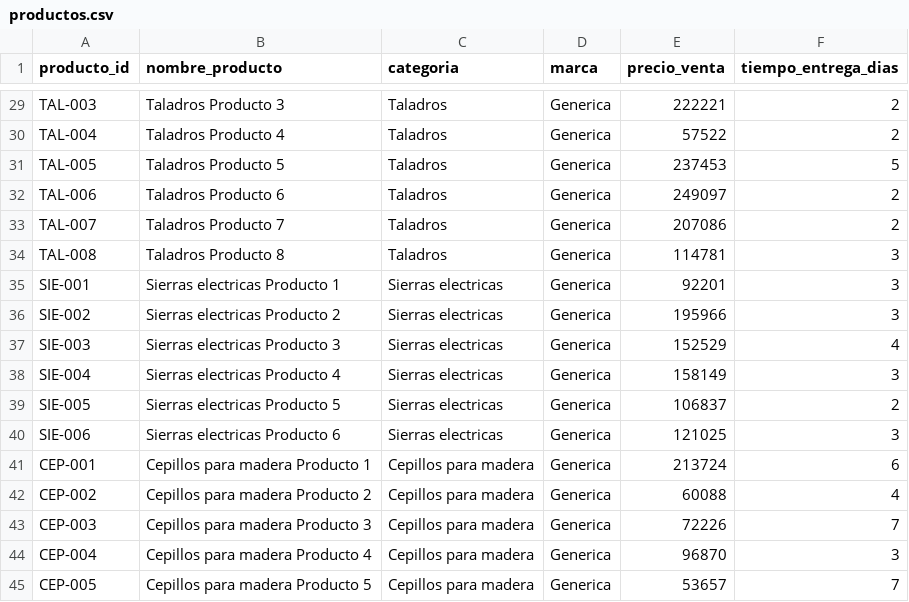
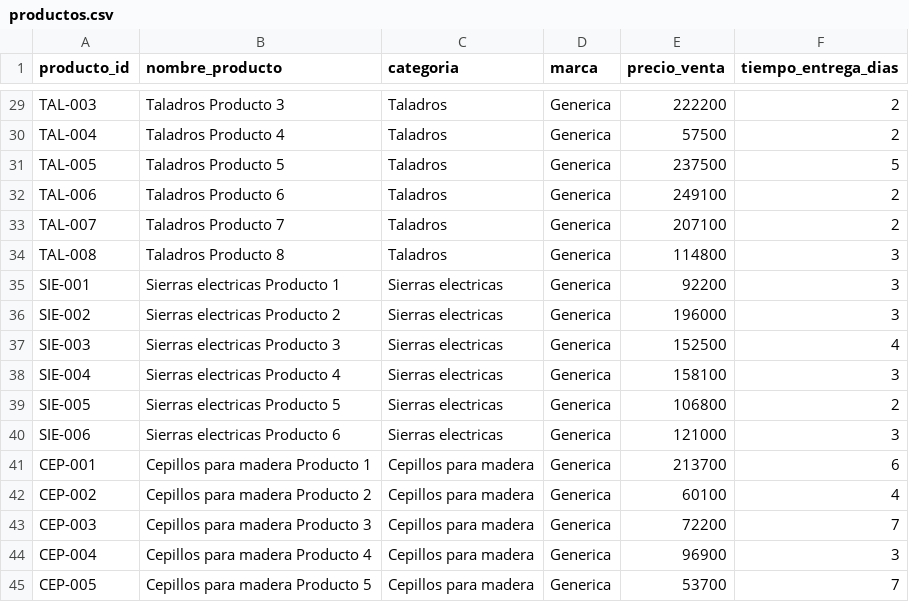
Before and after one commit to TricardoPentapia/analisis_de_reposicion_ficticio, a CSV file: Data/raw/productos.csv, drawn as a sheet; only a part is shown, gaps mark what is left out; the diff covers the shown part only; the diff names each change by its address in the sheet, - before the commit and + after, or states it on an @@ line.

```diff
--- a/Data/raw/productos.csv
+++ b/Data/raw/productos.csv
-E29 (precio_venta): 222221
+E29 (precio_venta): 222200
-E30 (precio_venta): 57522
+E30 (precio_venta): 57500
-E31 (precio_venta): 237453
+E31 (precio_venta): 237500
-E32 (precio_venta): 249097
+E32 (precio_venta): 249100
-E33 (precio_venta): 207086
+E33 (precio_venta): 207100
-E34 (precio_venta): 114781
+E34 (precio_venta): 114800
-E35 (precio_venta): 92201
+E35 (precio_venta): 92200
-E36 (precio_venta): 195966
+E36 (precio_venta): 196000
-E37 (precio_venta): 152529
+E37 (precio_venta): 152500
-E38 (precio_venta): 158149
+E38 (precio_venta): 158100
-E39 (precio_venta): 106837
+E39 (precio_venta): 106800
-E40 (precio_venta): 121025
+E40 (precio_venta): 121000
-E41 (precio_venta): 213724
+E41 (precio_venta): 213700
-E42 (precio_venta): 60088
+E42 (precio_venta): 60100
-E43 (precio_venta): 72226
+E43 (precio_venta): 72200
-E44 (precio_venta): 96870
+E44 (precio_venta): 96900
-E45 (precio_venta): 53657
+E45 (precio_venta): 53700
```
Also changed, not shown: 27 edited cells elsewhere in this file, 3 other files.
